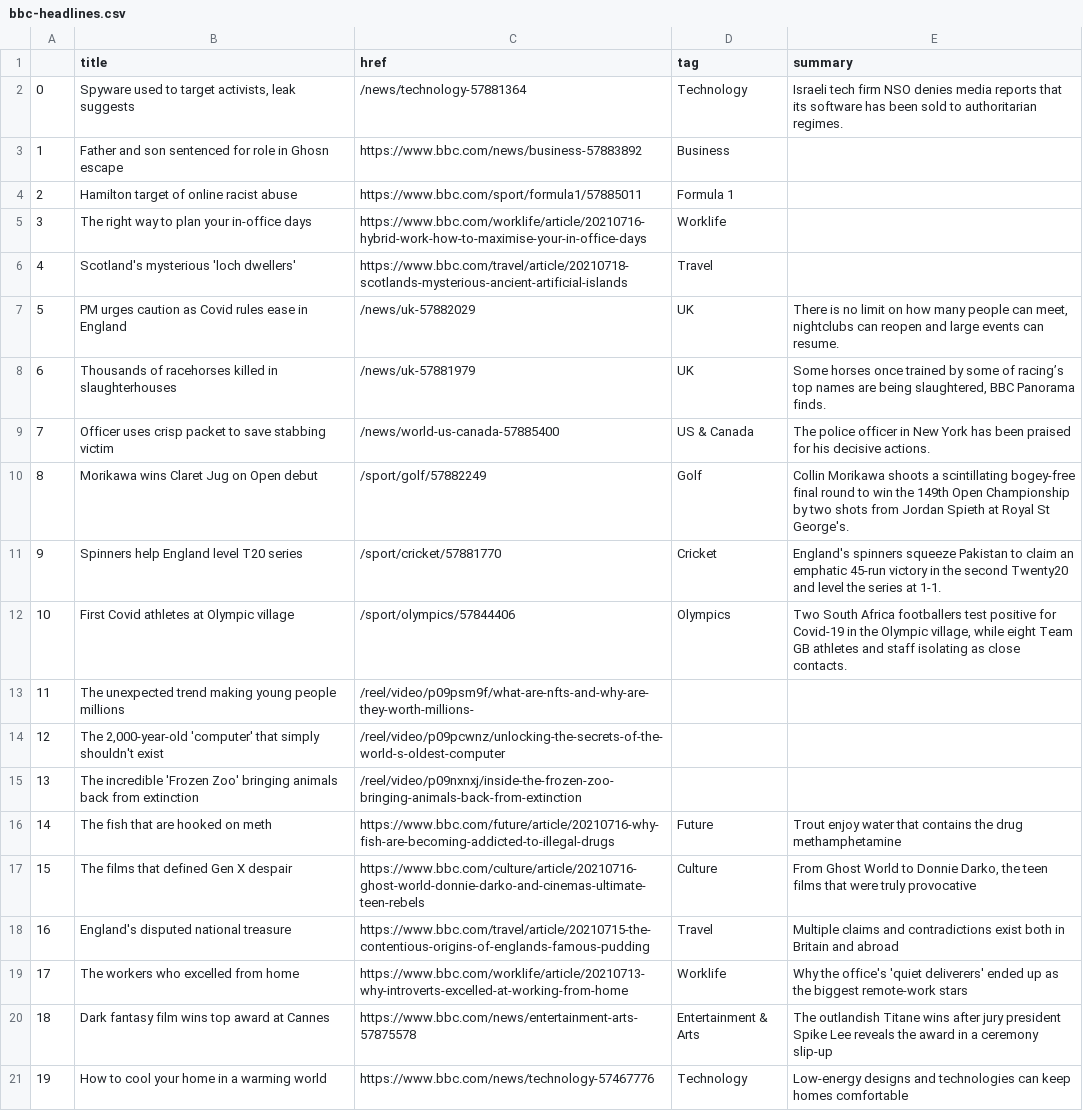
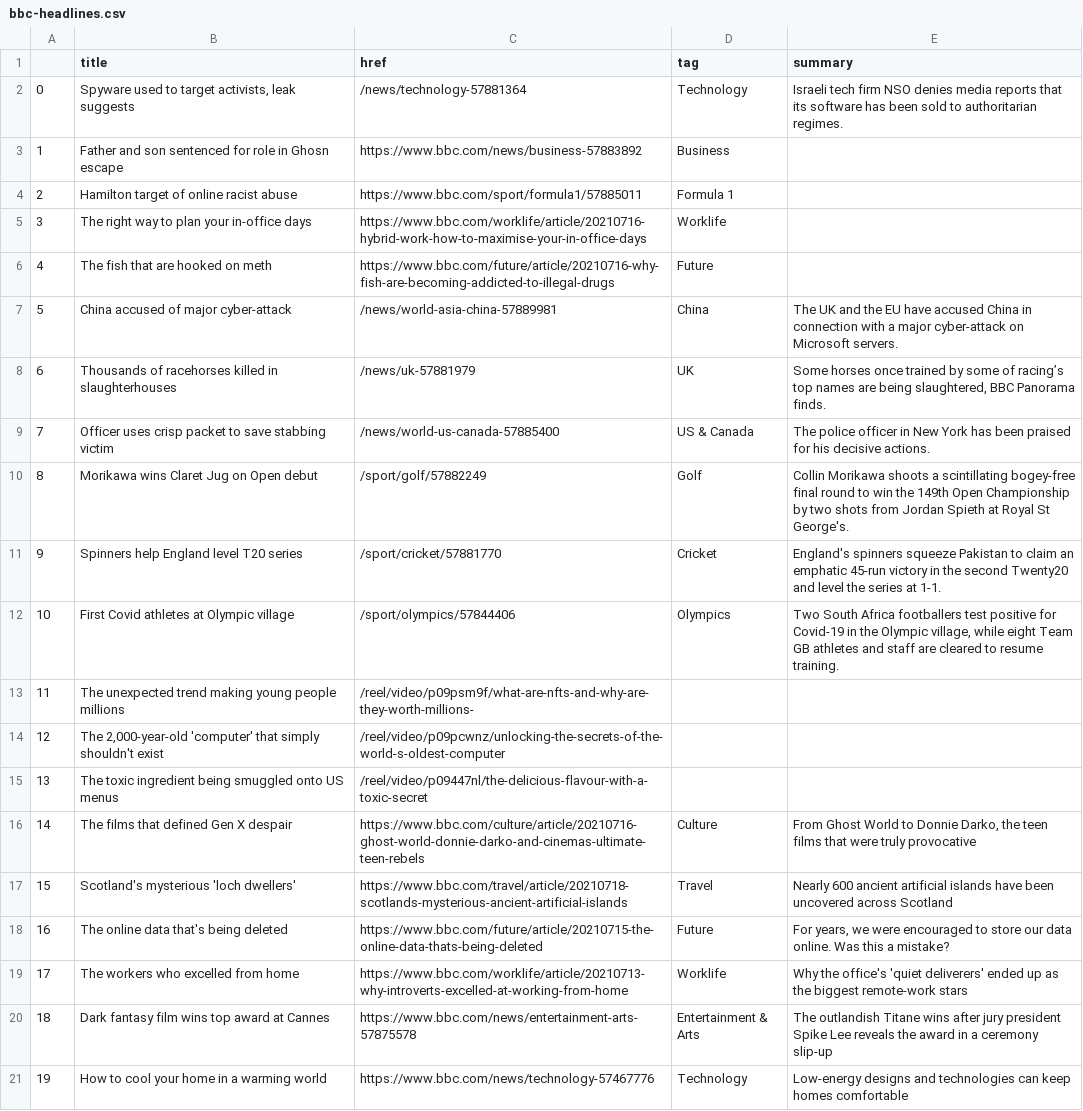
Before and after one commit to ichinichichi/automatic-scraper, a CSV file: bbc-headlines.csv, drawn as a sheet; only a part is shown.

```diff
--- a/bbc-headlines.csv
+++ b/bbc-headlines.csv
@@ -5,4 +5,4 @@
 3,The right way to plan your in-office days,https://www.bbc.com/worklife/article/20210716-hybrid-work-how-to-maximise-your-in-office-days,Worklife,
-4,Scotland's mysterious 'loch dwellers',https://www.bbc.com/travel/article/20210718-scotlands-mysterious-ancient-artificial-islands,Travel,
-5,PM urges caution as Covid rules ease in England,/news/uk-57882029,UK,"There is no limit on how many people can meet, nightclubs can reopen and large events can resume."
+4,The fish that are hooked on meth,https://www.bbc.com/future/article/20210716-why-fish-are-becoming-addicted-to-illegal-drugs,Future,
+5,China accused of major cyber-attack,/news/world-asia-china-57889981,China,The UK and the EU have accused China in connection with a major cyber-attack on Microsoft servers.
 6,Thousands of racehorses killed in slaughterhouses,/news/uk-57881979,UK,"Some horses once trained by some of racing’s top names are being slaughtered, BBC Panorama finds."
@@ -11,9 +11,9 @@
 9,Spinners help England level T20 series,/sport/cricket/57881770,Cricket,England's spinners squeeze Pakistan to claim an emphatic 45-run victory in the second Twenty20 and level the series at 1-1.
-10,First Covid athletes at Olympic village,/sport/olympics/57844406,Olympics,"Two South Africa footballers test positive for Covid-19 in the Olympic village, while eight Team GB athletes and staff isolating as close contacts."
+10,First Covid athletes at Olympic village,/sport/olympics/57844406,Olympics,"Two South Africa footballers test positive for Covid-19 in the Olympic village, while eight Team GB athletes and staff are cleared to resume training."
 11,The unexpected trend making young people millions,/reel/video/p09psm9f/what-are-nfts-and-why-are-they-worth-millions-,,
 12,"The 2,000-year-old 'computer' that simply shouldn't exist",/reel/video/p09pcwnz/unlocking-the-secrets-of-the-world-s-oldest-computer,,
-13,The incredible 'Frozen Zoo' bringing animals back from extinction,/reel/video/p09nxnxj/inside-the-frozen-zoo-bringing-animals-back-from-extinction,,
-14,The fish that are hooked on meth,https://www.bbc.com/future/article/20210716-why-fish-are-becoming-addicted-to-illegal-drugs,Future,Trout enjoy water that contains the drug methamphetamine
-15,The films that defined Gen X despair,https://www.bbc.com/culture/article/20210716-ghost-world-donnie-darko-and-cinemas-ultimate-teen-rebels,Culture,"From Ghost World to Donnie Darko, the teen films that were truly provocative"
-16,England's disputed national treasure,https://www.bbc.com/travel/article/20210715-the-contentious-origins-of-englands-famous-pudding,Travel,Multiple claims and contradictions exist both in Britain and abroad
+13,The toxic ingredient being smuggled onto US menus,/reel/video/p09447nl/the-delicious-flavour-with-a-toxic-secret,,
+14,The films that defined Gen X despair,https://www.bbc.com/culture/article/20210716-ghost-world-donnie-darko-and-cinemas-ultimate-teen-rebels,Culture,"From Ghost World to Donnie Darko, the teen films that were truly provocative"
+15,Scotland's mysterious 'loch dwellers',https://www.bbc.com/travel/article/20210718-scotlands-mysterious-ancient-artificial-islands,Travel,Nearly 600 ancient artificial islands have been uncovered across Scotland
+16,The online data that's being deleted,https://www.bbc.com/future/article/20210715-the-online-data-thats-being-deleted,Future,"For years, we were encouraged to store our data online. Was this a mistake?"
 17,The workers who excelled from home,https://www.bbc.com/worklife/article/20210713-why-introverts-excelled-at-working-from-home,Worklife,Why the office's 'quiet deliverers' ended up as the biggest remote-work stars
```
